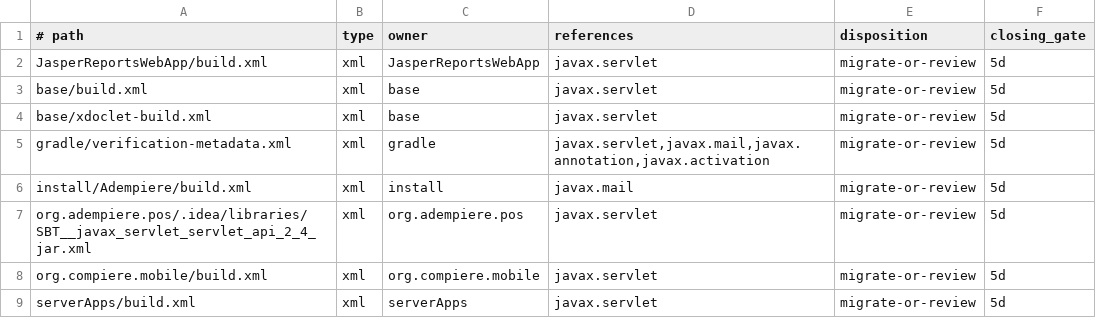
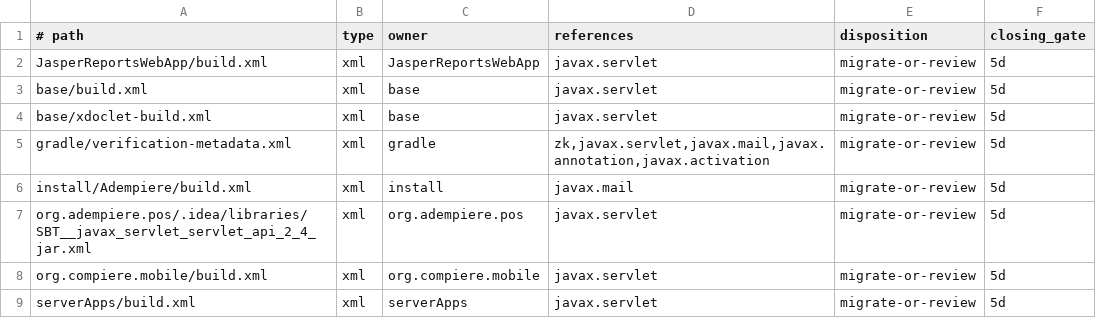
Before and after one commit to samqbush/adempiere2, a TSV file: gradle/phase5/web-assets.tsv, drawn as a sheet; only a part is shown.

```diff
--- a/gradle/phase5/web-assets.tsv
+++ b/gradle/phase5/web-assets.tsv
@@ -4,3 +4,3 @@ base/build.xml	xml	base	javax.servlet	migrate-or-review	5d
 base/xdoclet-build.xml	xml	base	javax.servlet	migrate-or-review	5d
-gradle/verification-metadata.xml	xml	gradle	javax.servlet,javax.mail,javax.annotation,javax.activation	migrate-or-review	5d
+gradle/verification-metadata.xml	xml	gradle	zk,javax.servlet,javax.mail,javax.annotation,javax.activation	migrate-or-review	5d
 install/Adempiere/build.xml	xml	install	javax.mail	migrate-or-review	5d
```
Also changed, not shown: gradle/phase3/topology.tsv, 36 other files.
